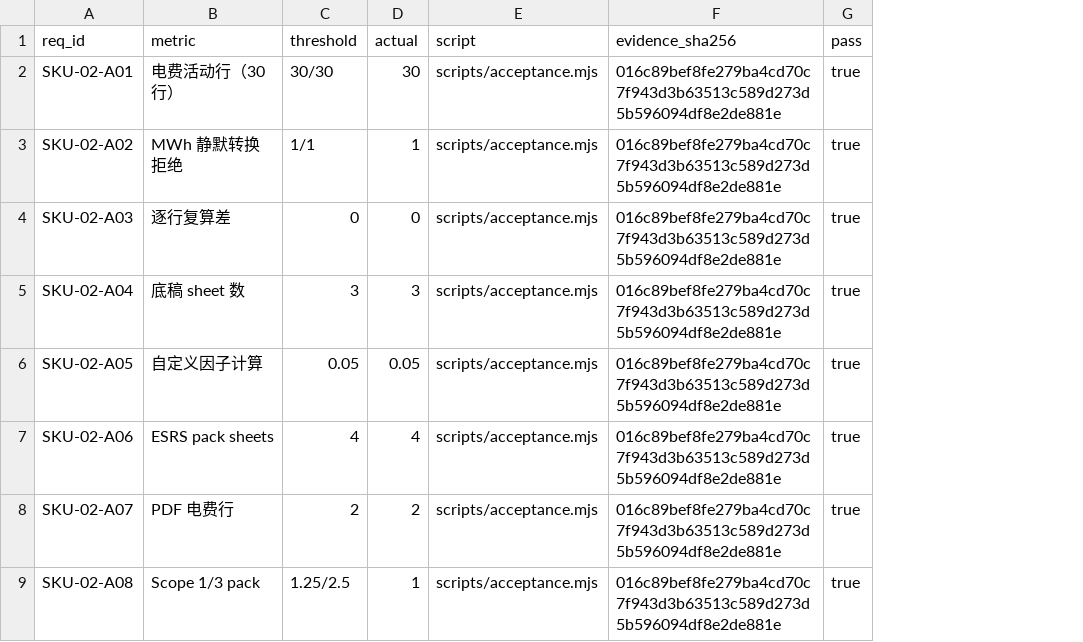
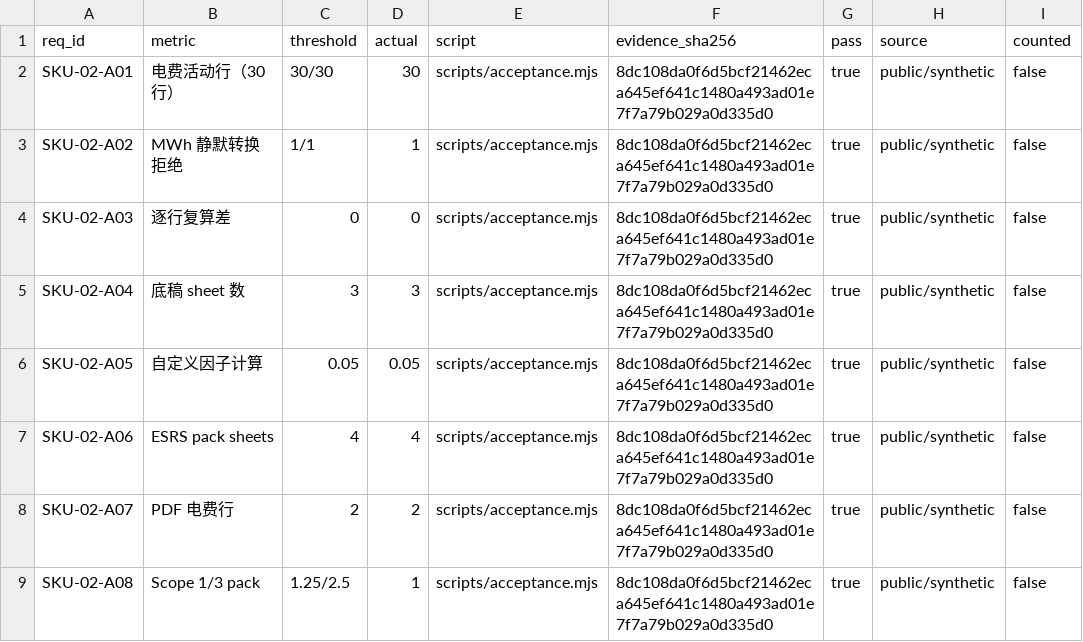
Before and after one commit to PerryLink/dsh-ghg, a CSV file: ACCEPTANCE.csv, drawn as a sheet; the diff names each change by its address in the sheet, - before the commit and + after, or states it on an @@ line.

Commit message:
test: normalize public-only acceptance schema
Signed-off-by: PerryLink <novelnexusai@outlook.com>

```diff
--- a/ACCEPTANCE.csv
+++ b/ACCEPTANCE.csv
+column H (source), rows 2-9: all public/synthetic
+column I (counted), rows 2-9: all false
-F2:F9 (evidence_sha256): 016c89bef8fe279ba4cd70c7f943d3b63513c589d273d5b596094df8e2de881e
+F2:F9 (evidence_sha256): 8dc108da0f6d5bcf21462eca645ef641c1480a493ad01e7f7a79b029a0d335d0
```
Also changed, not shown: 3 other files.
